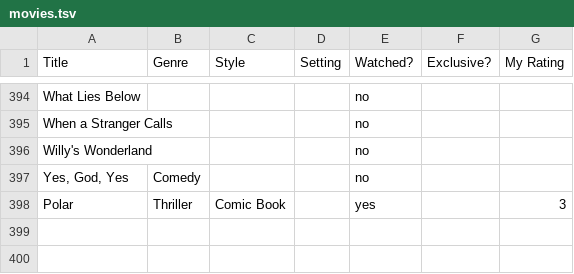
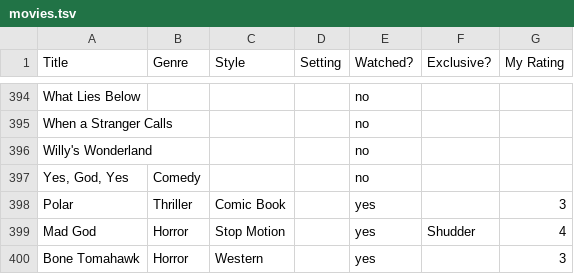
Before and after one commit to theMothman13/the_Void, a TSV file: Datasets/movies.tsv, drawn as a sheet; only a part is shown, gaps mark what is left out; the diff names each change by its address in the sheet, - before the commit and + after, or states it on an @@ line.

Commit message:
Edit file - Datasets, added two lines of data

```diff
--- a/Datasets/movies.tsv
+++ b/Datasets/movies.tsv
+row 399: Mad God | Horror | Stop Motion |  | yes | Shudder | 4
+row 400: Bone Tomahawk | Horror | Western |  | yes |  | 3
```
